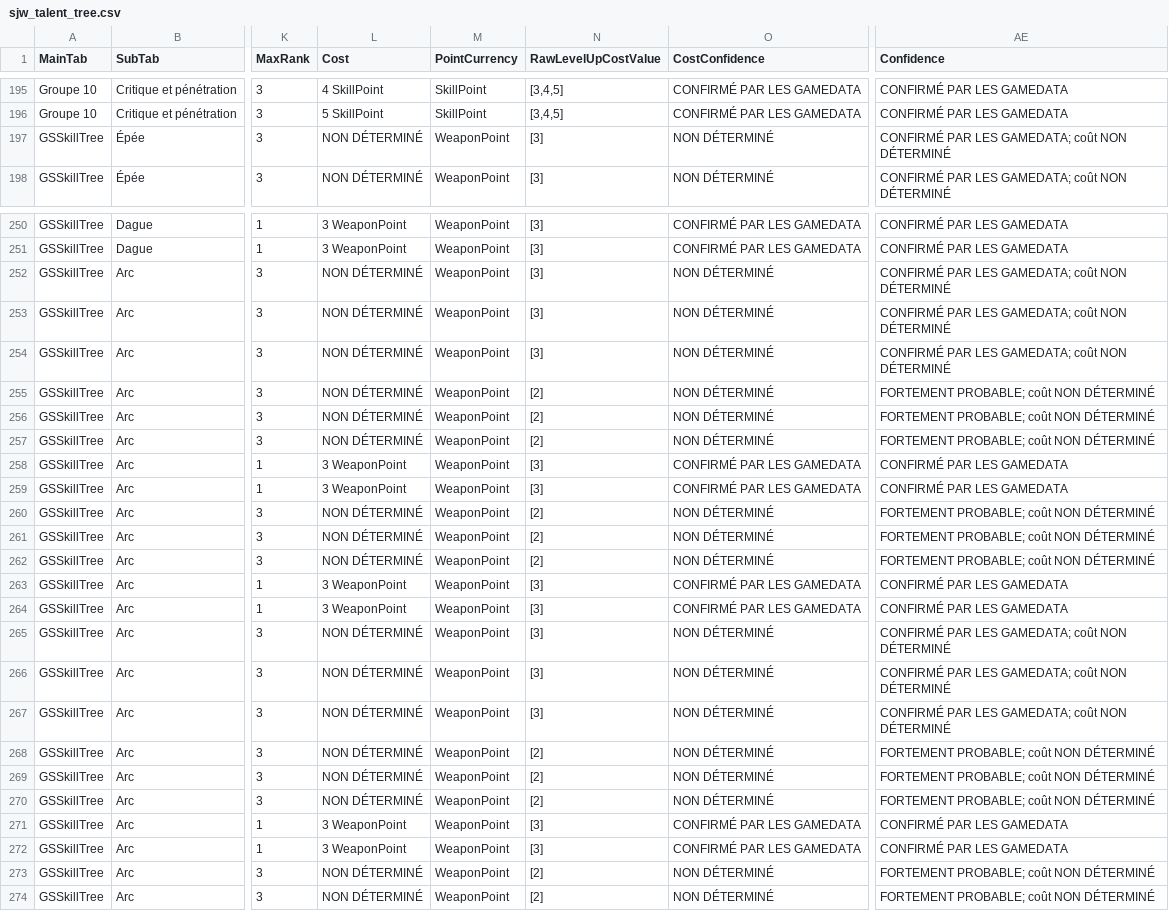
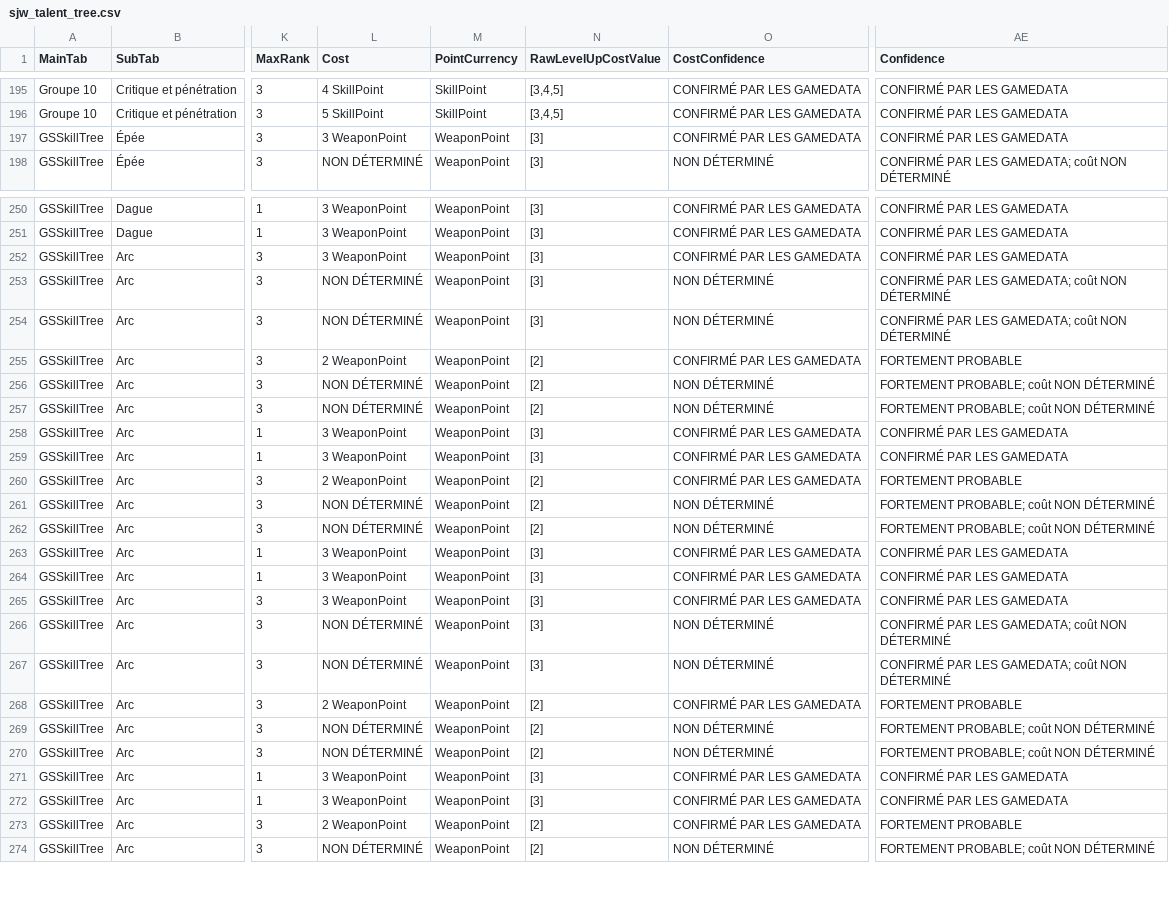
Before and after one commit to CryptoLogiq/Solo_Leeling_arise_overdrive_stats, a CSV file: analysis/csv/sjw_talent_tree.csv, drawn as a sheet; only a part is shown, gaps mark what is left out; the diff covers the shown part only; the diff names each change by its address in the sheet, - before the commit and + after, or states it on an @@ line.

```diff
--- a/analysis/csv/sjw_talent_tree.csv
+++ b/analysis/csv/sjw_talent_tree.csv
-L197 (Cost): NON DÉTERMINÉ
+L197 (Cost): 3 WeaponPoint
-O197 (CostConfidence): NON DÉTERMINÉ
+O197 (CostConfidence): CONFIRMÉ PAR LES GAMEDATA
-AE197 (Confidence): CONFIRMÉ PAR LES GAMEDATA; coût NON DÉTERMINÉ
+AE197 (Confidence): CONFIRMÉ PAR LES GAMEDATA
-L252 (Cost): NON DÉTERMINÉ
+L252 (Cost): 3 WeaponPoint
-O252 (CostConfidence): NON DÉTERMINÉ
+O252 (CostConfidence): CONFIRMÉ PAR LES GAMEDATA
-AE252 (Confidence): CONFIRMÉ PAR LES GAMEDATA; coût NON DÉTERMINÉ
+AE252 (Confidence): CONFIRMÉ PAR LES GAMEDATA
-L255 (Cost): NON DÉTERMINÉ
+L255 (Cost): 2 WeaponPoint
-O255 (CostConfidence): NON DÉTERMINÉ
+O255 (CostConfidence): CONFIRMÉ PAR LES GAMEDATA
-AE255 (Confidence): FORTEMENT PROBABLE; coût NON DÉTERMINÉ
+AE255 (Confidence): FORTEMENT PROBABLE
-L260 (Cost): NON DÉTERMINÉ
+L260 (Cost): 2 WeaponPoint
-O260 (CostConfidence): NON DÉTERMINÉ
+O260 (CostConfidence): CONFIRMÉ PAR LES GAMEDATA
-AE260 (Confidence): FORTEMENT PROBABLE; coût NON DÉTERMINÉ
+AE260 (Confidence): FORTEMENT PROBABLE
-L265 (Cost): NON DÉTERMINÉ
+L265 (Cost): 3 WeaponPoint
-O265 (CostConfidence): NON DÉTERMINÉ
+O265 (CostConfidence): CONFIRMÉ PAR LES GAMEDATA
-AE265 (Confidence): CONFIRMÉ PAR LES GAMEDATA; coût NON DÉTERMINÉ
+AE265 (Confidence): CONFIRMÉ PAR LES GAMEDATA
-L268 (Cost): NON DÉTERMINÉ
+L268 (Cost): 2 WeaponPoint
-O268 (CostConfidence): NON DÉTERMINÉ
+O268 (CostConfidence): CONFIRMÉ PAR LES GAMEDATA
-AE268 (Confidence): FORTEMENT PROBABLE; coût NON DÉTERMINÉ
+AE268 (Confidence): FORTEMENT PROBABLE
-L273 (Cost): NON DÉTERMINÉ
+L273 (Cost): 2 WeaponPoint
-O273 (CostConfidence): NON DÉTERMINÉ
+O273 (CostConfidence): CONFIRMÉ PAR LES GAMEDATA
-AE273 (Confidence): FORTEMENT PROBABLE; coût NON DÉTERMINÉ
+AE273 (Confidence): FORTEMENT PROBABLE
```
Also changed, not shown: 150 edited cells elsewhere in this file, analysis/csv/sjw_talent_tier_scaling.csv, analysis/csv/sjw_talent_tree_detailed.csv, 10 other files.
